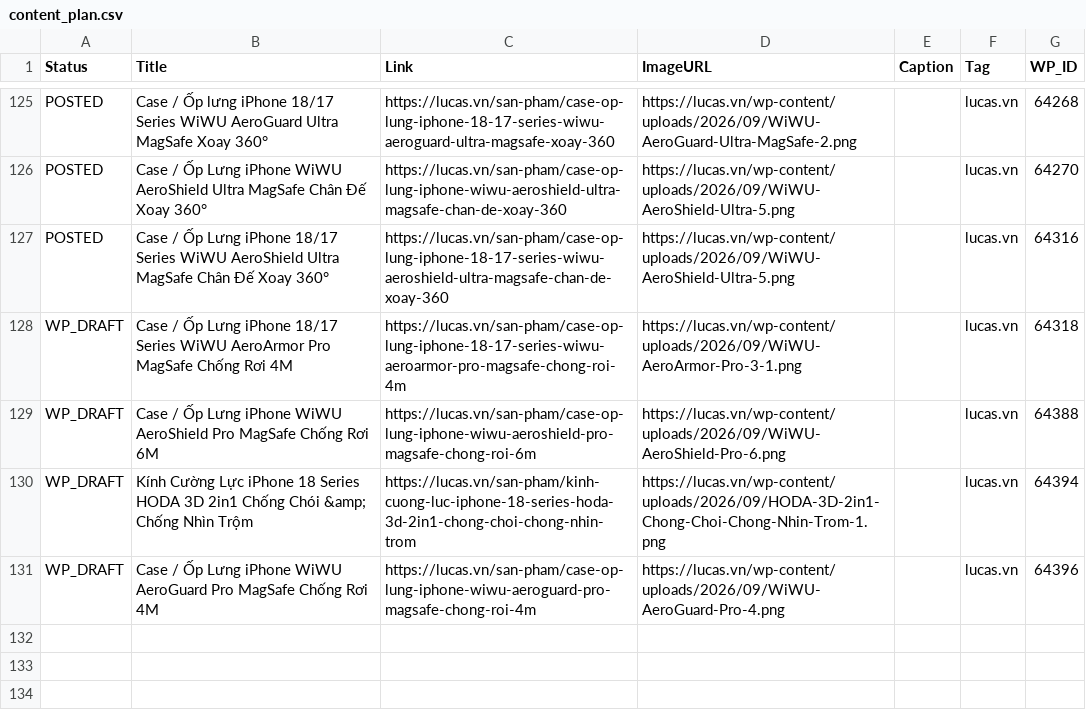
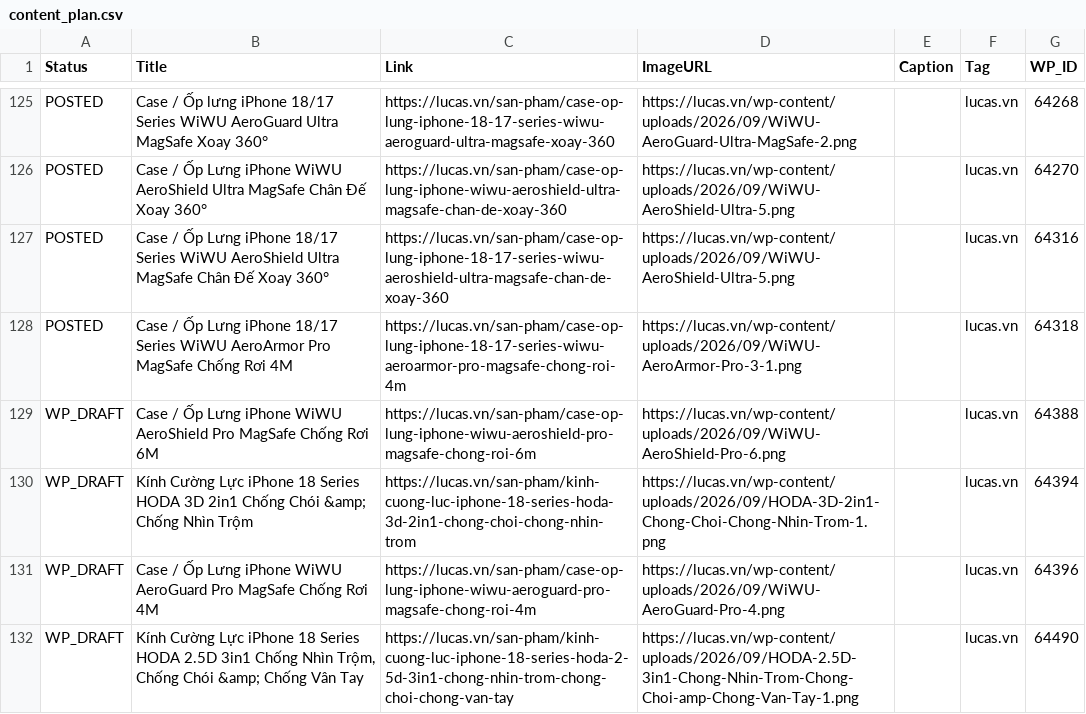
Before and after one commit to thanhluc102-png/lucas-auto-poster, a CSV file: content_plan.csv, drawn as a sheet; only a part is shown, gaps mark what is left out.

```diff
--- a/content_plan.csv
+++ b/content_plan.csv
@@ -391,3 +391,3 @@ POSTED,Case / Ốp Lưng iPhone WiWU AeroShield Ultra MagSafe Chân Đế Xoay 3
 POSTED,Case / Ốp Lưng iPhone 18/17 Series WiWU AeroShield Ultra MagSafe Chân Đế Xoay 360°,https://lucas.vn/san-pham/case-op-lung-iphone-18-17-series-wiwu-aeroshield-ultra-magsafe-chan-de-xoay-360,https://lucas.vn/wp-content/uploads/2026/09/WiWU-AeroShield-Ultra-5.png,,lucas.vn,64316
-WP_DRAFT,Case / Ốp Lưng iPhone 18/17 Series WiWU AeroArmor Pro MagSafe Chống Rơi 4M,https://lucas.vn/san-pham/case-op-lung-iphone-18-17-series-wiwu-aeroarmor-pro-magsafe-chong-roi-4m,https://lucas.vn/wp-content/uploads/2026/09/WiWU-AeroArmor-Pro-3-1.png,,lucas.vn,64318
+POSTED,Case / Ốp Lưng iPhone 18/17 Series WiWU AeroArmor Pro MagSafe Chống Rơi 4M,https://lucas.vn/san-pham/case-op-lung-iphone-18-17-series-wiwu-aeroarmor-pro-magsafe-chong-roi-4m,https://lucas.vn/wp-content/uploads/2026/09/WiWU-AeroArmor-Pro-3-1.png,,lucas.vn,64318
 WP_DRAFT,Case / Ốp Lưng iPhone WiWU AeroShield Pro MagSafe Chống Rơi 6M,https://lucas.vn/san-pham/case-op-lung-iphone-wiwu-aeroshield-pro-magsafe-chong-roi-6m,https://lucas.vn/wp-content/uploads/2026/09/WiWU-AeroShield-Pro-6.png,,lucas.vn,64388
@@ -395 +395,2 @@ WP_DRAFT,Kính Cường Lực iPhone 18 Series HODA 3D 2in1 Chống Chói &amp;
 WP_DRAFT,Case / Ốp Lưng iPhone WiWU AeroGuard Pro MagSafe Chống Rơi 4M,https://lucas.vn/san-pham/case-op-lung-iphone-wiwu-aeroguard-pro-magsafe-chong-roi-4m,https://lucas.vn/wp-content/uploads/2026/09/WiWU-AeroGuard-Pro-4.png,,lucas.vn,64396
+WP_DRAFT,"Kính Cường Lực iPhone 18 Series HODA 2.5D 3in1 Chống Nhìn Trộm, Chống Chói &amp; Chống Vân Tay",https://lucas.vn/san-pham/kinh-cuong-luc-iphone-18-series-hoda-2-5d-3in1-chong-nhin-trom-chong-choi-chong-van-tay,https://lucas.vn/wp-content/uploads/2026/09/HODA-2.5D-3in1-Chong-Nhin-Trom-Chong-Choi-amp-Chong-Van-Tay-1.png,,lucas.vn,64490
```
Also changed, not shown: 2 other files.
